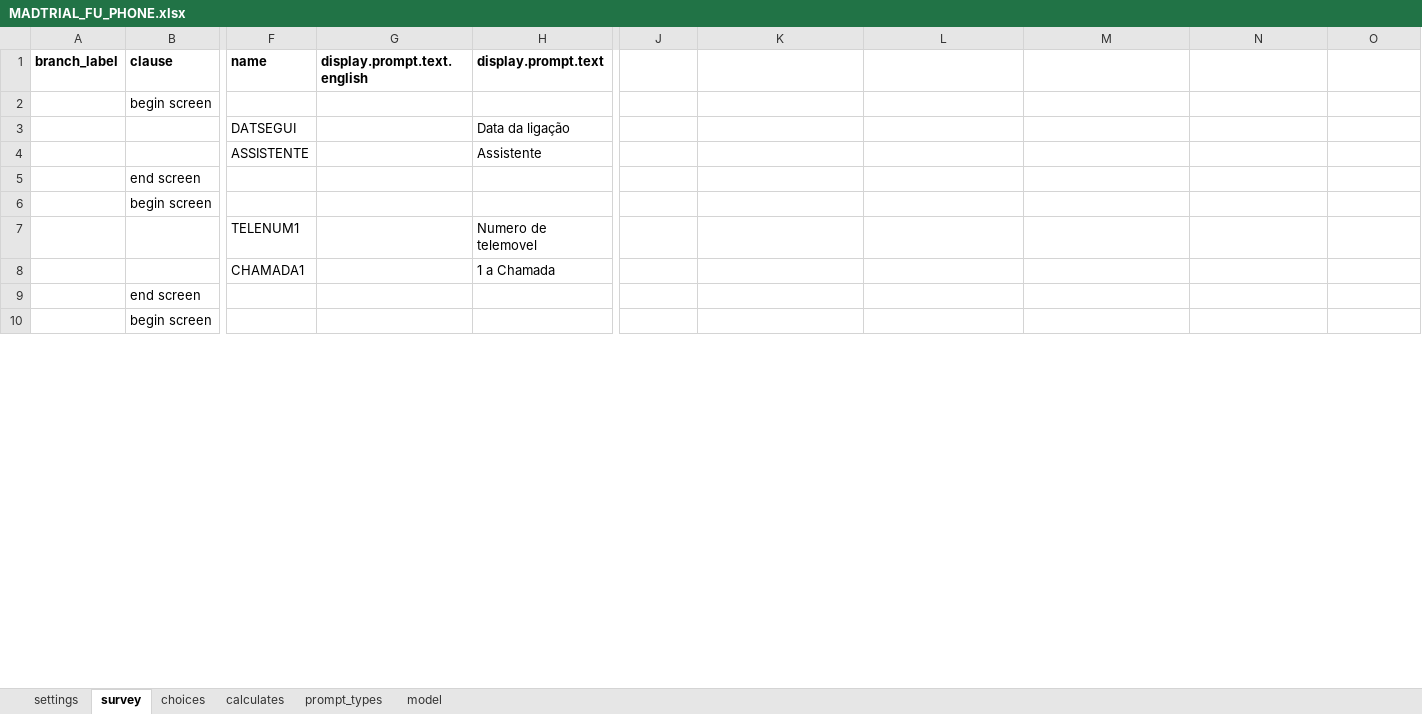
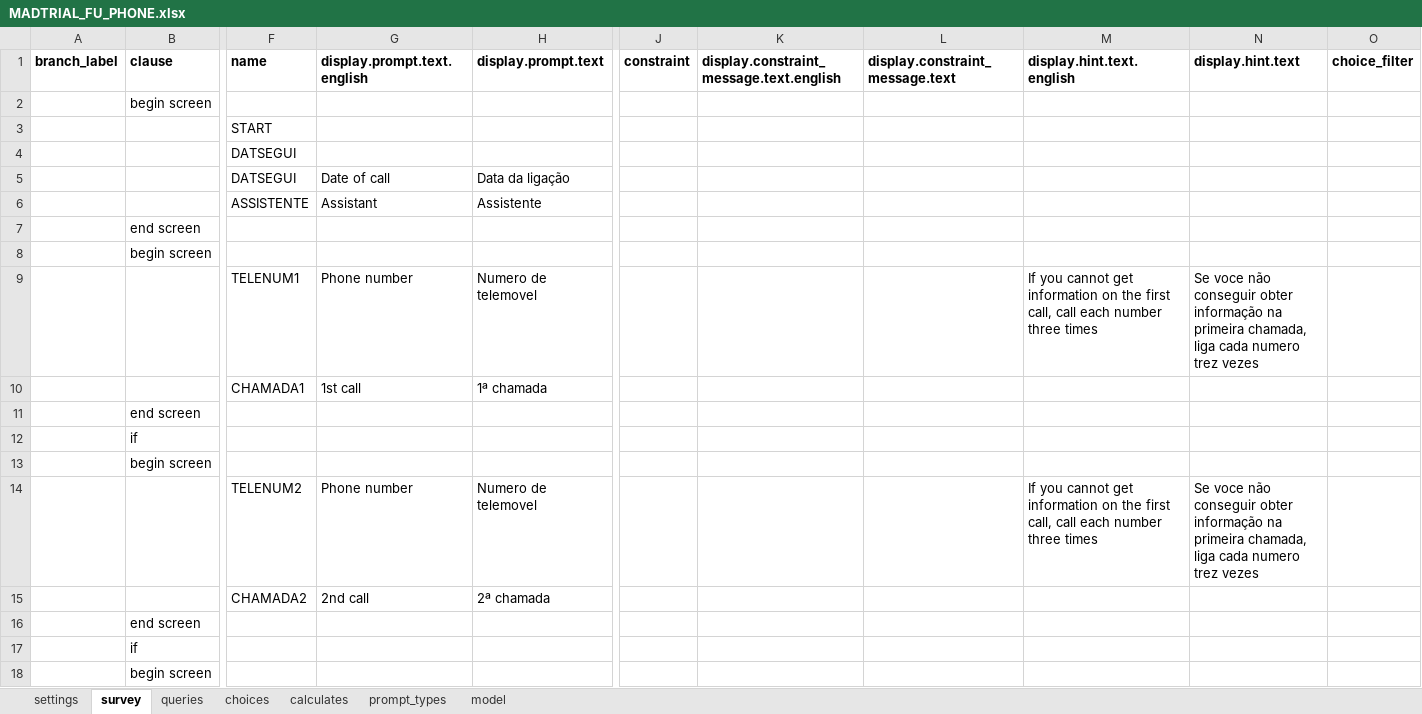
Before and after one commit to BandimHealthProject/MADtrail, an Excel workbook: app/config/tables/MADTRIAL_FU_PHONE/Forms/MADTRIAL_FU_PHONE/MADTRIAL_FU_PHONE.xlsx, sheet survey, drawn as a sheet; only a part is shown, gaps mark what is left out; the shorter side is filled out with more unchanged rows; values as stored, in another font and other column widths than the file's, no borders; removed rows and columns are numbered as before the commit, all else as after; rows hold the shown columns only; the diff covers the shown part only; the diff names each change by its address in the sheet, - before the commit and + after, or states it on an @@ line.

```diff
--- a/app/config/tables/MADTRIAL_FU_PHONE/Forms/MADTRIAL_FU_PHONE/MADTRIAL_FU_PHONE.xlsx (sheet survey)
+++ b/app/config/tables/MADTRIAL_FU_PHONE/Forms/MADTRIAL_FU_PHONE/MADTRIAL_FU_PHONE.xlsx (sheet survey)
+sheet tab: queries
-J1: (empty)
+J1: constraint
-K1: (empty)
+K1: display.constraint_message.text.english
-L1: (empty)
+L1: display.constraint_message.text
-M1: (empty)
+M1: display.hint.text.english
-N1: (empty)
+N1: display.hint.text
-O1: (empty)
+O1: choice_filter
+row 3:  |  | START
+row 4:  |  | DATSEGUI
-G5 (display.prompt.text.english): (empty)
+G5 (display.prompt.text.english): Date of call
-row 4:  |  | ASSISTENTE |  | Assistente
+row 6:  |  | ASSISTENTE | Assistant | Assistente
-G9 (display.prompt.text.english): (empty)
+G9 (display.prompt.text.english): Phone number
-M9 (display.hint.text.english): (empty)
+M9 (display.hint.text.english): If you cannot get information on the first call, call each number three times
-N9 (display.hint.text): (empty)
+N9 (display.hint.text): Se voce não conseguir obter informação na primeira chamada, liga cada numero trez vezes
-G10 (display.prompt.text.english): (empty)
+G10 (display.prompt.text.english): 1st call
-H10 (display.prompt.text): 1 a Chamada
+H10 (display.prompt.text): 1ª chamada
@@ row 12 moved to row 11: end screen @@
+row 12:  | if
+row 14:  |  | TELENUM2 | Phone number | Numero de telemovel |  |  |  | If you cannot get information on the first call, call each number three times | Se voce não conseguir obter informação na primeira chamada, liga cada numero trez vezes
+row 15:  |  | CHAMADA2 | 2nd call | 2ª chamada
+row 17:  | if
@@ row 17 moved to row 18: begin screen @@
```
Also changed, not shown: 73 added rows, 23 removed rows, 7 moved rows and 13 edited cells elsewhere in this sheet, sheet choices, sheet model, sheet settings, app/config/tables/MADTRIAL_FU_VIS/Forms/MADTRIAL_FU_VIS/MADTRIAL_FU_VIS.xlsx, app/config/tables/MADTRIAL_INC/Forms/MADTRIAL_INC/MADTRIAL_INC.xlsx, 19 other files.
